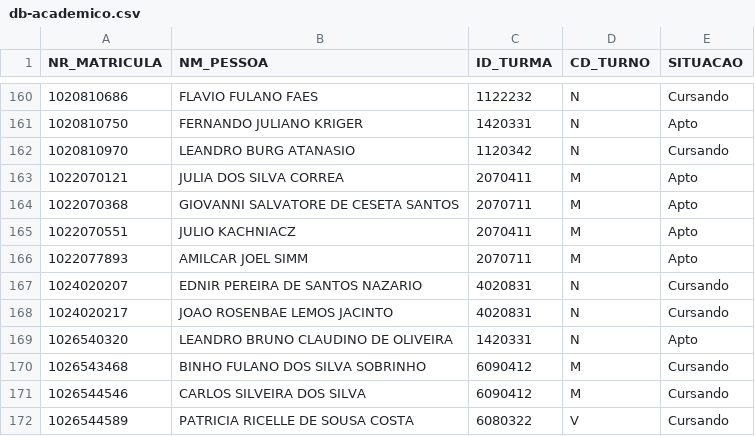
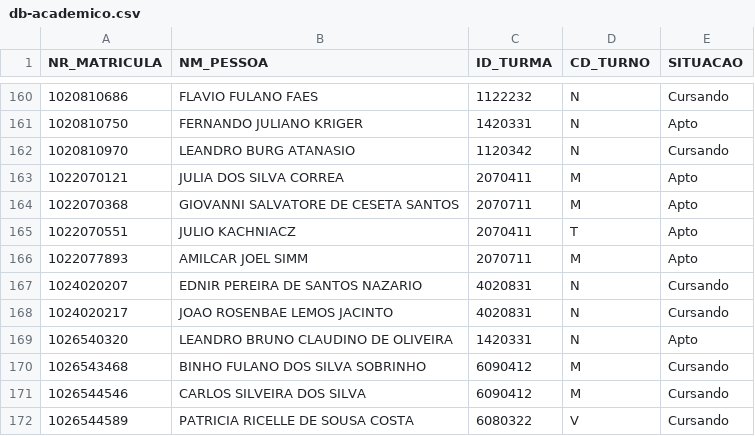
Before and after one commit to FabianoKraemer/SiGA, a CSV file: SiGA/db-academico.csv, drawn as a sheet; only a part is shown, gaps mark what is left out.

```diff
--- a/SiGA/db-academico.csv
+++ b/SiGA/db-academico.csv
@@ -164,3 +164,3 @@ NR_MATRICULA,NM_PESSOA,ID_TURMA,CD_TURNO,SITUACAO
 1022070368,GIOVANNI SALVATORE DE CESETA SANTOS,2070711,M,Apto
-1022070551,JULIO KACHNIACZ,2070411,M,Apto
+1022070551,JULIO KACHNIACZ,2070411,T,Apto
 1022077893,AMILCAR JOEL SIMM,2070711,M,Apto
```
Also changed, not shown: 4 other files.
